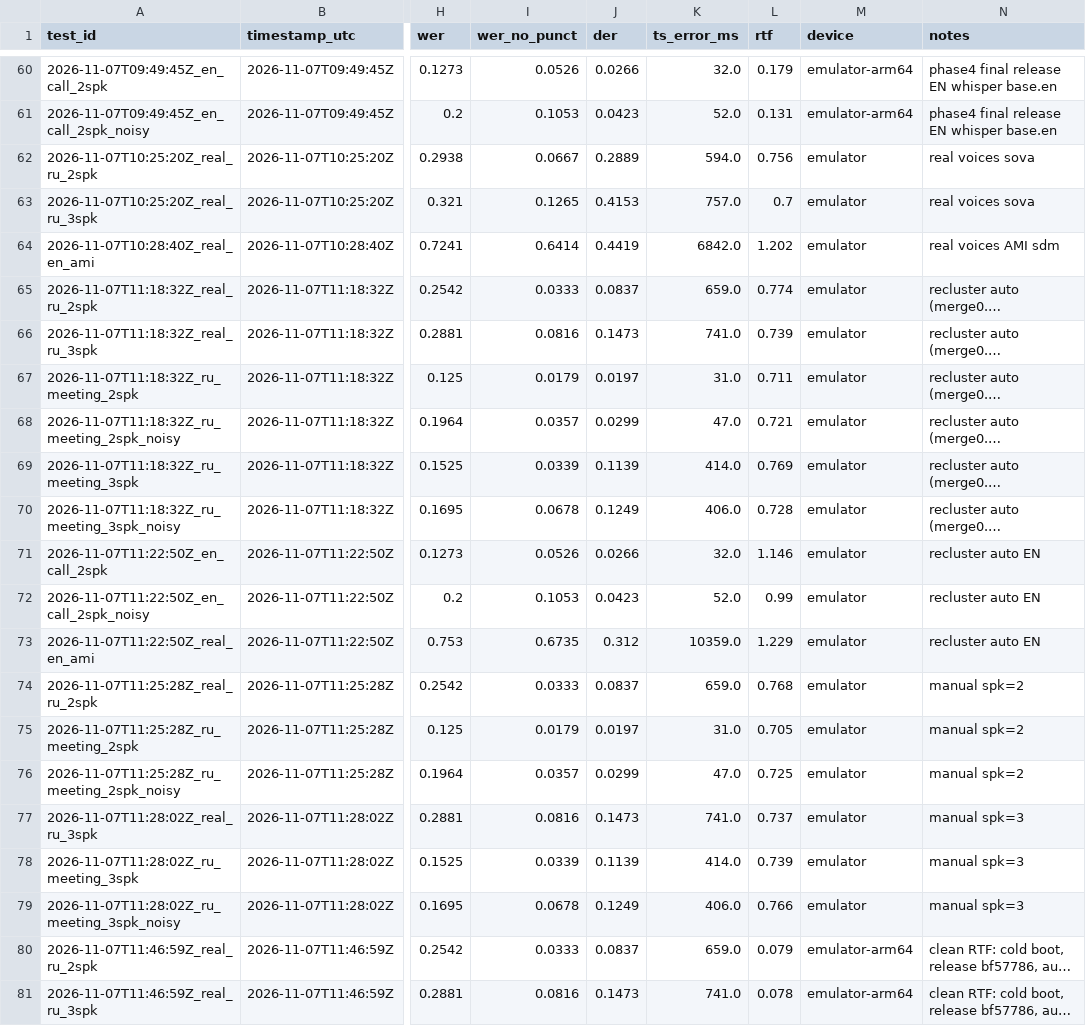
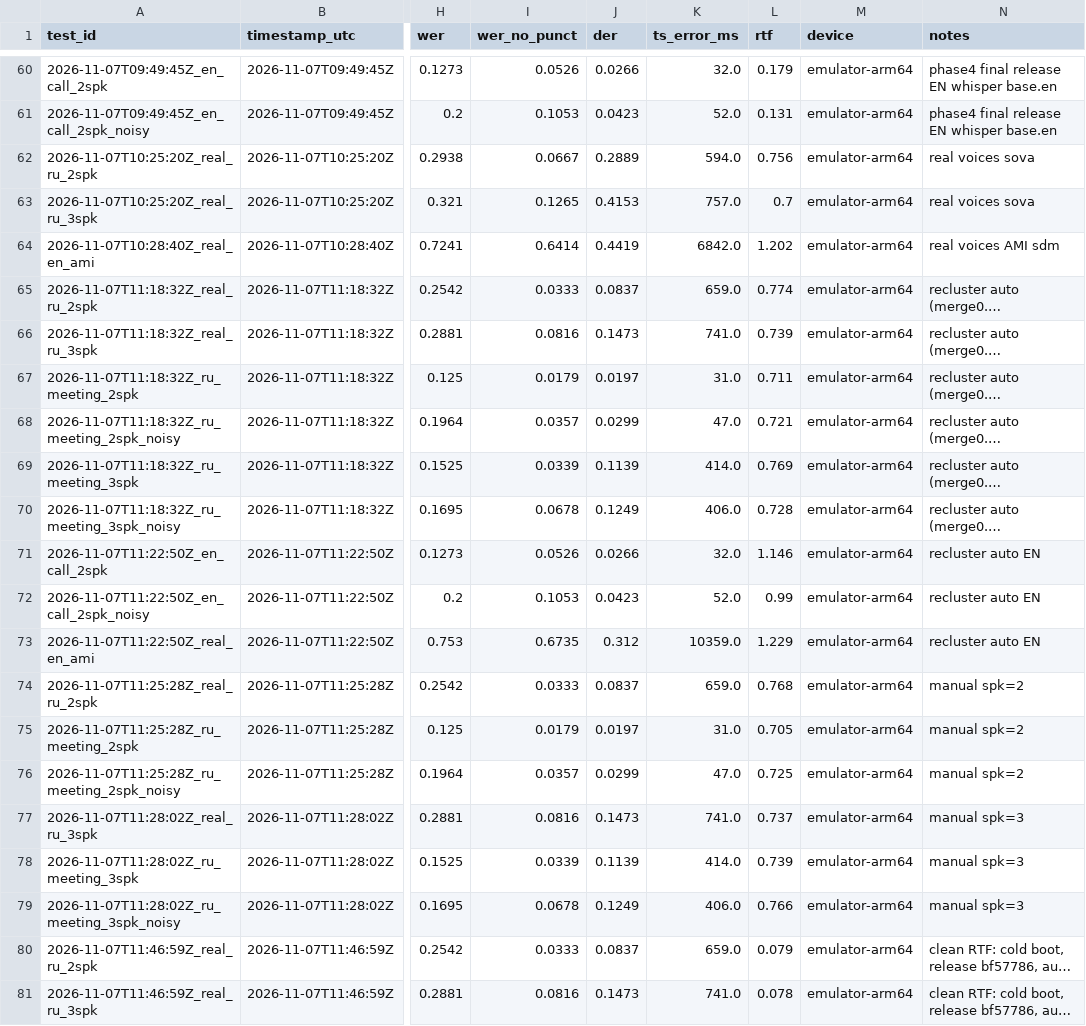
Before and after one commit to KulnevFedya/neuro-steno, a CSV file: artifacts/test-results/results.csv, drawn as a sheet; only a part is shown, gaps mark what is left out; long unchanged cells end in …; the diff names each change by its address in the sheet, - before the commit and + after, or states it on an @@ line.

```diff
--- a/artifacts/test-results/results.csv
+++ b/artifacts/test-results/results.csv
-M62:M79 (device): emulator
+M62:M79 (device): emulator-arm64
```
Also changed, not shown: 12 other files.
